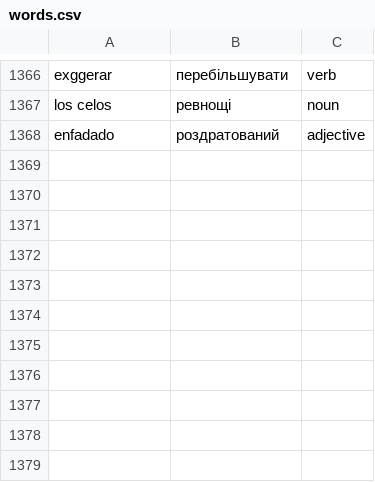
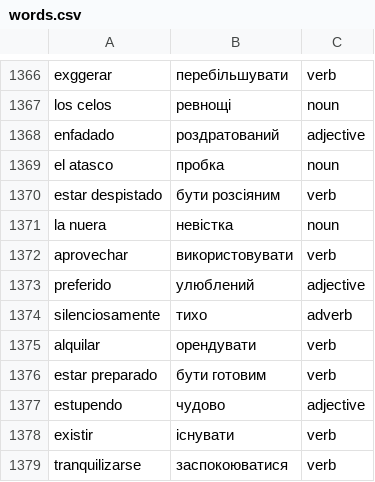
Before and after one commit to Alexander778/spanish-quiz-react, a CSV file: src/data/words.csv, drawn as a sheet; only a part is shown, gaps mark what is left out; the diff names each change by its address in the sheet, - before the commit and + after, or states it on an @@ line.

Commit message:
Update words

```diff
--- a/src/data/words.csv
+++ b/src/data/words.csv
+row 1369: el atasco | пробка | noun
+row 1370: estar despistado | бути розсіяним | verb
+row 1371: la nuera | невістка | noun
+row 1372: aprovechar | використовувати | verb
+row 1373: preferido | улюблений | adjective
+row 1374: silenciosamente | тихо | adverb
+row 1375: alquilar | орендувати | verb
+row 1376: estar preparado | бути готовим | verb
+row 1377: estupendo | чудово | adjective
+row 1378: existir | існувати | verb
+row 1379: tranquilizarse | заспокоюватися | verb
```
Also changed, not shown: 1 other file.
